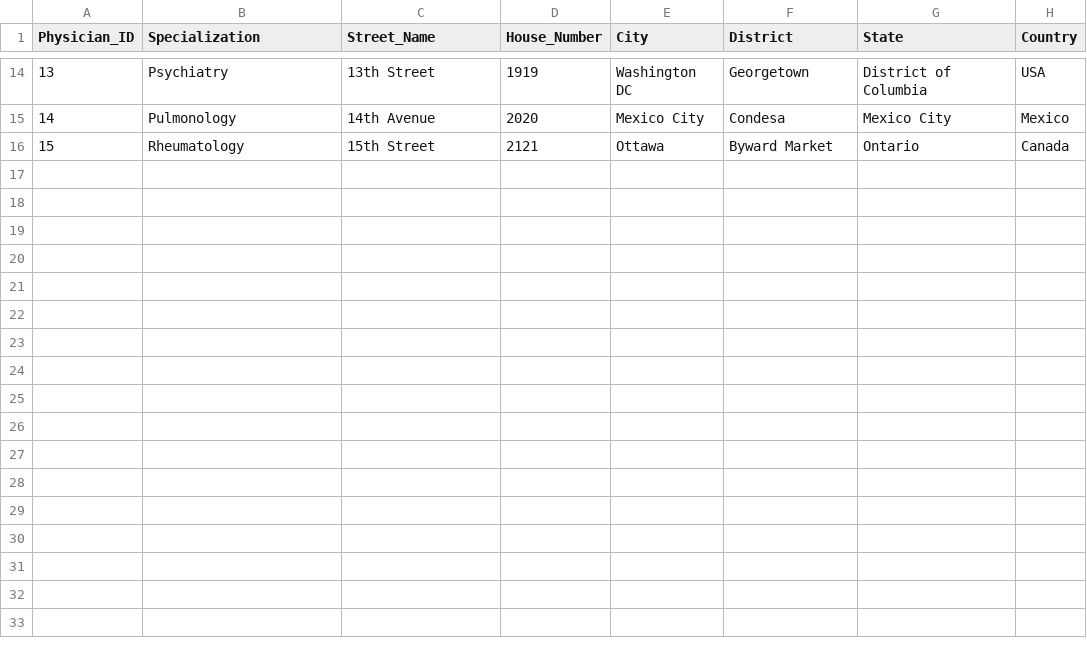
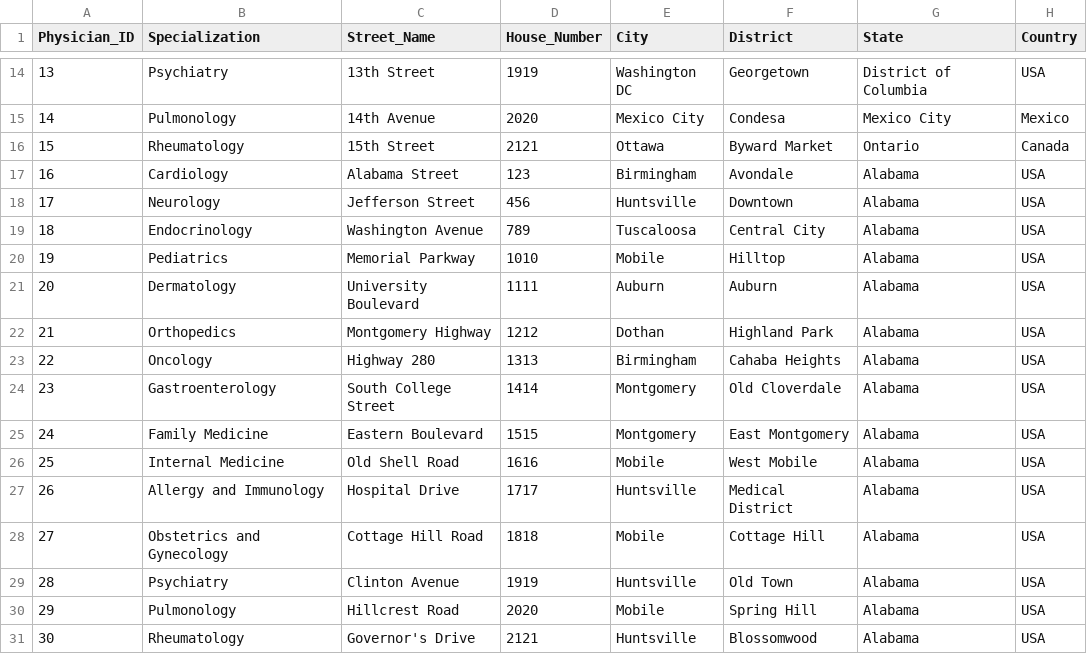
Before and after one commit to gunthermeert/dbt-toturial, a CSV file: dh_pharma/seeds/physician.csv, drawn as a sheet; only a part is shown, gaps mark what is left out.

```diff
--- a/dh_pharma/seeds/physician.csv
+++ b/dh_pharma/seeds/physician.csv
@@ -16 +16,16 @@ Physician_ID,Specialization,Street_Name,House_Number,City,District,State,Country
 15,Rheumatology,15th Street,2121,Ottawa,Byward Market,Ontario,Canada
+16,Cardiology,Alabama Street,123,Birmingham,Avondale,Alabama,USA
+17,Neurology,Jefferson Street,456,Huntsville,Downtown,Alabama,USA
+18,Endocrinology,Washington Avenue,789,Tuscaloosa,Central City,Alabama,USA
+19,Pediatrics,Memorial Parkway,1010,Mobile,Hilltop,Alabama,USA
+20,Dermatology,University Boulevard,1111,Auburn,Auburn,Alabama,USA
+21,Orthopedics,Montgomery Highway,1212,Dothan,Highland Park,Alabama,USA
+22,Oncology,Highway 280,1313,Birmingham,Cahaba Heights,Alabama,USA
+23,Gastroenterology,South College Street,1414,Montgomery,Old Cloverdale,Alabama,USA
+24,Family Medicine,Eastern Boulevard,1515,Montgomery,East Montgomery,Alabama,USA
+25,Internal Medicine,Old Shell Road,1616,Mobile,West Mobile,Alabama,USA
+26,Allergy and Immunology,Hospital Drive,1717,Huntsville,Medical District,Alabama,USA
+27,Obstetrics and Gynecology,Cottage Hill Road,1818,Mobile,Cottage Hill,Alabama,USA
+28,Psychiatry,Clinton Avenue,1919,Huntsville,Old Town,Alabama,USA
+29,Pulmonology,Hillcrest Road,2020,Mobile,Spring Hill,Alabama,USA
+30,Rheumatology,Governor's Drive,2121,Huntsville,Blossomwood,Alabama,USA
```
Also changed, not shown: dh_pharma/seeds/lab_test_results.csv, dh_pharma/seeds/patient.csv.
